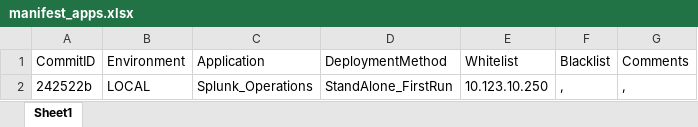
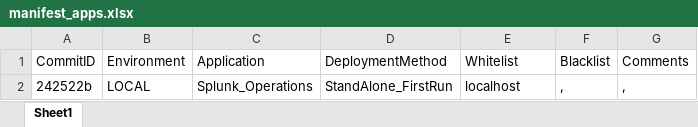
Before and after one commit to ff-hjarvis/Appetite, an Excel workbook: configs/manifest_apps.xlsx, sheet Sheet1, drawn as a sheet; values as stored, in another font and other column widths than the file's, no borders; the diff names each change by its address in the sheet, - before the commit and + after, or states it on an @@ line.

Commit message:
localhost test

```diff
--- a/configs/manifest_apps.xlsx (sheet Sheet1)
+++ b/configs/manifest_apps.xlsx (sheet Sheet1)
-E2: 10.123.10.250
+E2: localhost
```
